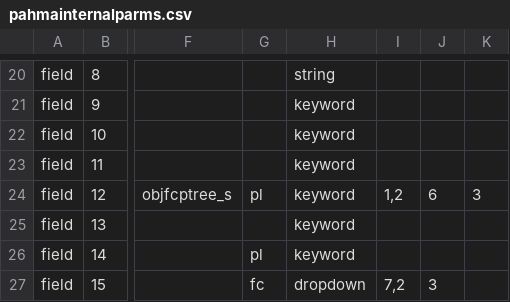
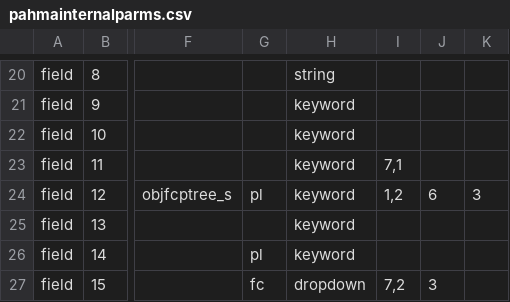
Before and after one commit to cspace-deployment/django_example_config, a CSV file: pahma/pahmainternalparms.csv, drawn as a sheet; only a part is shown, gaps mark what is left out; the diff names each change by its address in the sheet, - before the commit and + after, or states it on an @@ line.

Commit message:
NOJIRA: add Keeling number to search fields in Internal portal

```diff
--- a/pahma/pahmainternalparms.csv
+++ b/pahma/pahmainternalparms.csv
-I23: (empty)
+I23: 7,1
```
